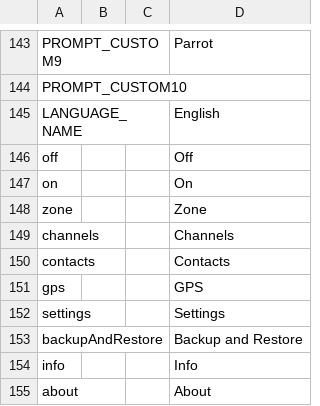
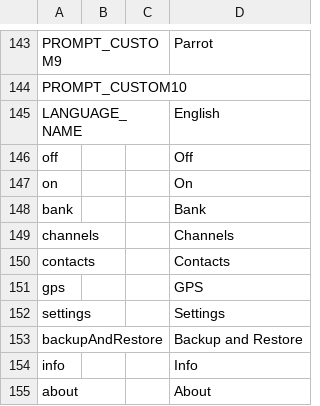
Before and after one commit to OpenRTX/vpcgen, a CSV file: languages/english_UK/wordlist_english_UK.csv, drawn as a sheet; only a part is shown, gaps mark what is left out.

Commit message:
Renamed zone to bank

```diff
--- a/languages/english_UK/wordlist_english_UK.csv
+++ b/languages/english_UK/wordlist_english_UK.csv
@@ -147,3 +147,3 @@ off,,,Off
 on,,,On
-zone,,,Zone
+bank,,,Bank
 channels,,,Channels
```
Also changed, not shown: languages/english_USA/wordlist_english_USA.csv.
